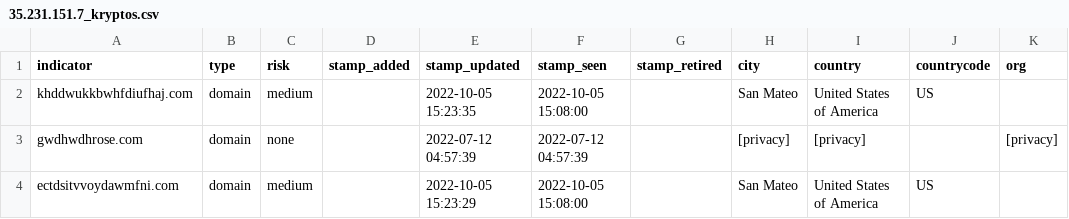
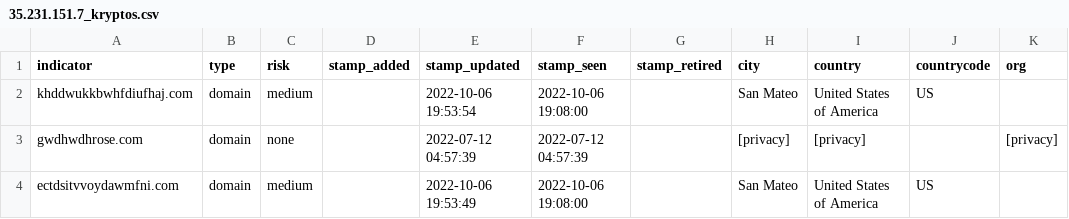
Before and after one commit to idunno101/Hosts_That_idunno, a CSV file: fetch-api-data-action/35.231.151.7_kryptos.csv, drawn as a sheet; only a part is shown; the diff names each change by its address in the sheet, - before the commit and + after, or states it on an @@ line.

```diff
--- a/fetch-api-data-action/35.231.151.7_kryptos.csv
+++ b/fetch-api-data-action/35.231.151.7_kryptos.csv
-E2 (stamp_updated): 2022-10-05 15:23:35
+E2 (stamp_updated): 2022-10-06 19:53:54
-F2 (stamp_seen): 2022-10-05 15:08:00
+F2 (stamp_seen): 2022-10-06 19:08:00
-E4 (stamp_updated): 2022-10-05 15:23:29
+E4 (stamp_updated): 2022-10-06 19:53:49
-F4 (stamp_seen): 2022-10-05 15:08:00
+F4 (stamp_seen): 2022-10-06 19:08:00
```
